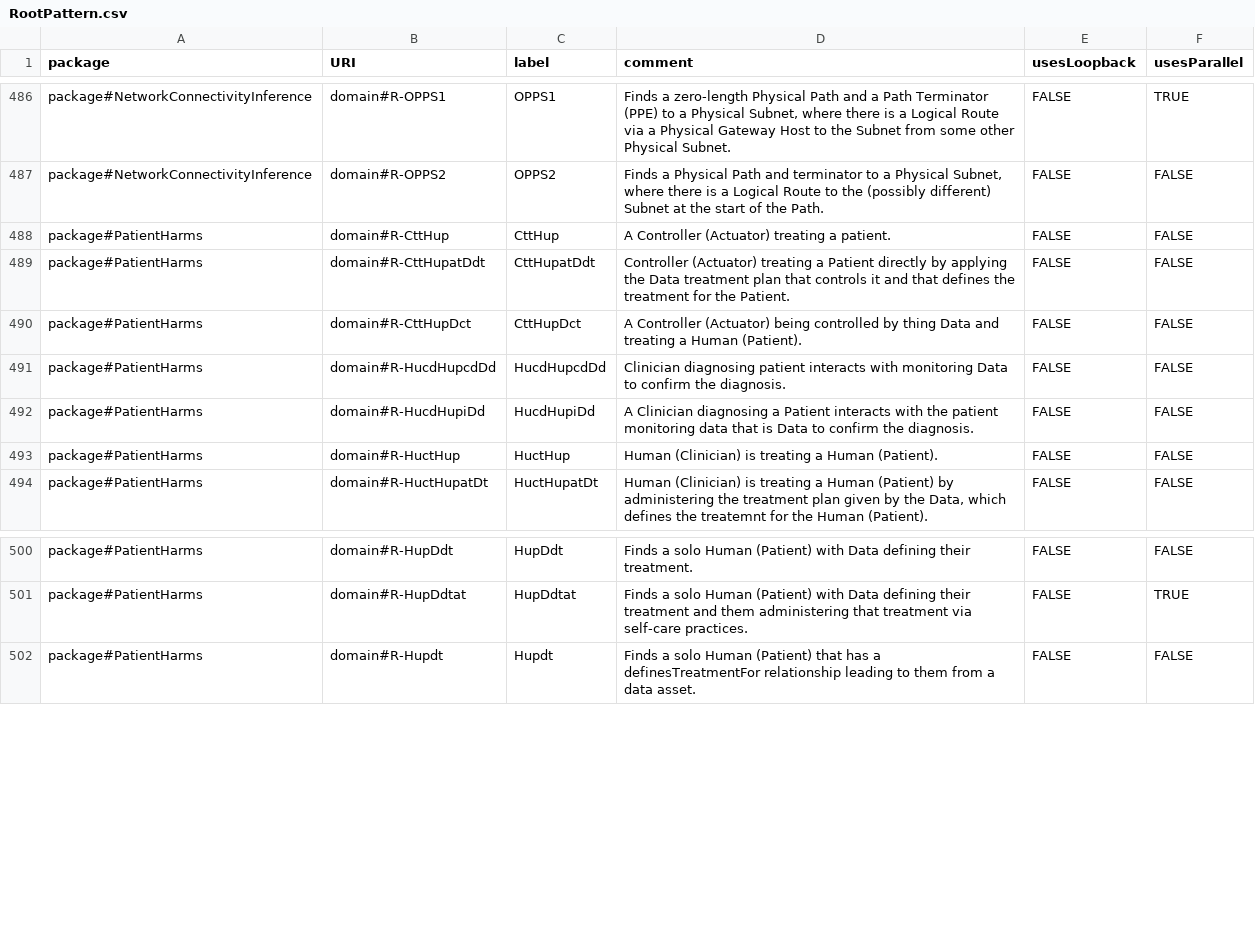
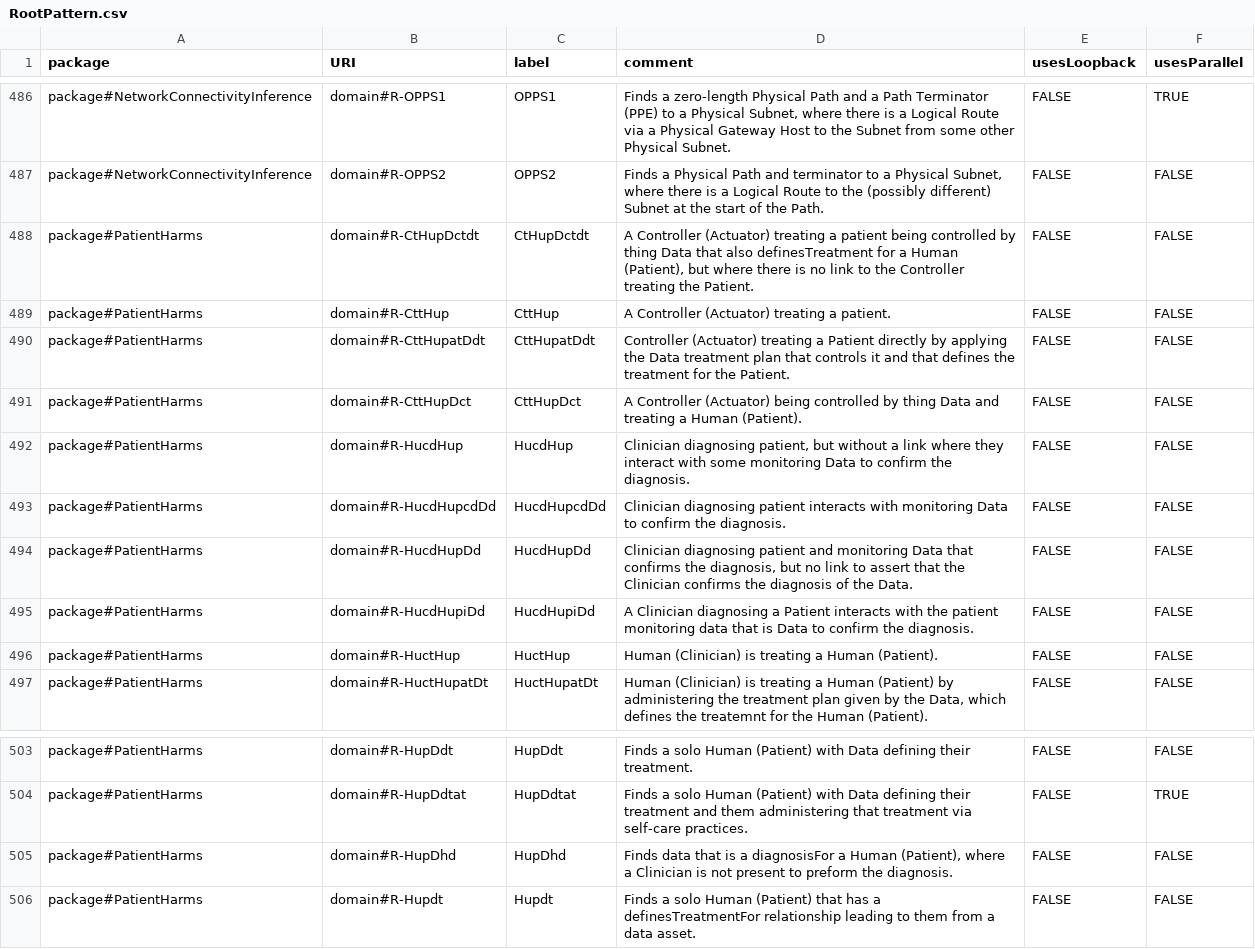
Before and after one commit to Spyderisk/domain-network, a CSV file: csv/RootPattern.csv, drawn as a sheet; only a part is shown, gaps mark what is left out; the diff names each change by its address in the sheet, - before the commit and + after, or states it on an @@ line.

```diff
--- a/csv/RootPattern.csv
+++ b/csv/RootPattern.csv
+row 488: package#PatientHarms | domain#R-CtHupDctdt | CtHupDctdt | A Controller (Actuator) treating a patient being controlled by thing Data that also definesTreatment for a Human (Patient), but where there is no link to the Controller treating the Patient. | FALSE | FALSE
+row 492: package#PatientHarms | domain#R-HucdHup | HucdHup | Clinician diagnosing patient, but without a link where they interact with some monitoring Data to confirm the diagnosis. | FALSE | FALSE
+row 494: package#PatientHarms | domain#R-HucdHupDd | HucdHupDd | Clinician diagnosing patient and monitoring Data that confirms the diagnosis, but no link to assert that the Clinician confirms the diagnosis of the Data. | FALSE | FALSE
+row 505: package#PatientHarms | domain#R-HupDhd | HupDhd | Finds data that is a diagnosisFor a Human (Patient), where a Clinician is not present to preform the diagnosis. | FALSE | FALSE
```
Also changed, not shown: csv/MatchingPattern.csv, csv/MatchingPatternLinks.csv, 5 other files.
